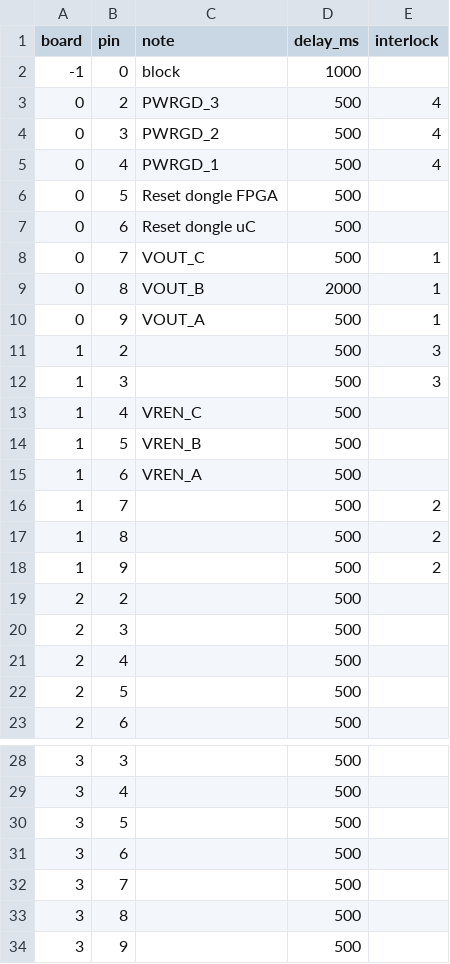
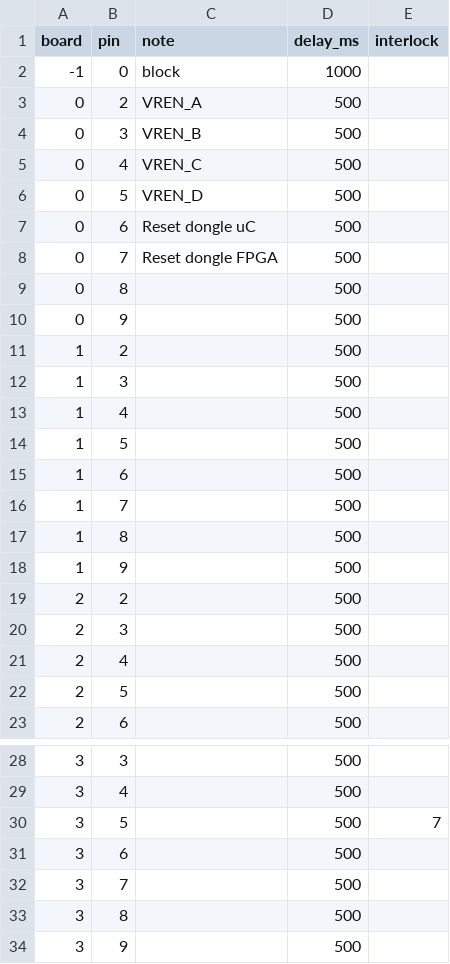
Before and after one commit to Buranon-ADI/Tools, a CSV file: Relay_Control/Relay8ch/channels.csv, drawn as a sheet; only a part is shown, gaps mark what is left out.

```diff
--- a/Relay_Control/Relay8ch/channels.csv
+++ b/Relay_Control/Relay8ch/channels.csv
@@ -2,18 +2,18 @@ board,pin,note,delay_ms,interlock
 -1,0,block,1000,
-0,2,PWRGD_3,500,4
-0,3,PWRGD_2,500,4
-0,4,PWRGD_1,500,4
-0,5,Reset dongle FPGA,500,
+0,2,VREN_A,500,
+0,3,VREN_B,500,
+0,4,VREN_C,500,
+0,5,VREN_D,500,
 0,6,Reset dongle uC,500,
-0,7,VOUT_C,500,1
-0,8,VOUT_B,2000,1
-0,9,VOUT_A,500,1
-1,2,,500,3
-1,3,,500,3
-1,4,VREN_C,500,
-1,5,VREN_B,500,
-1,6,VREN_A,500,
-1,7,,500,2
-1,8,,500,2
-1,9,,500,2
+0,7,Reset dongle FPGA,500,
+0,8,,500,
+0,9,,500,
+1,2,,500,
+1,3,,500,
+1,4,,500,
+1,5,,500,
+1,6,,500,
+1,7,,500,
+1,8,,500,
+1,9,,500,
 2,2,,500,
@@ -29,3 +29,3 @@ board,pin,note,delay_ms,interlock
 3,4,,500,
-3,5,,500,
+3,5,,500,7
 3,6,,500,
```
Also changed, not shown: 1 other file.
